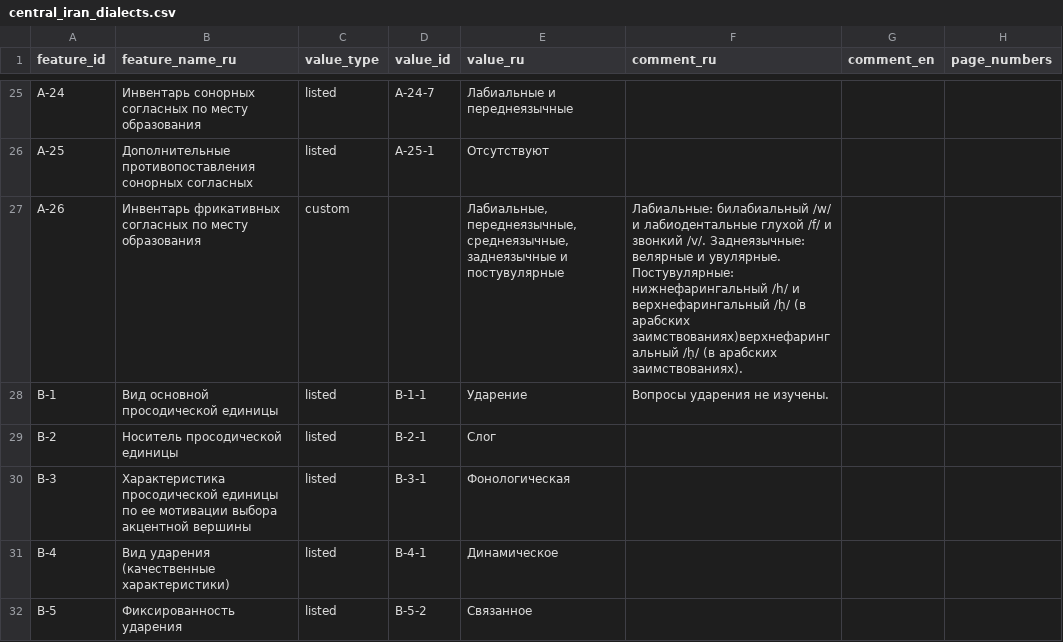
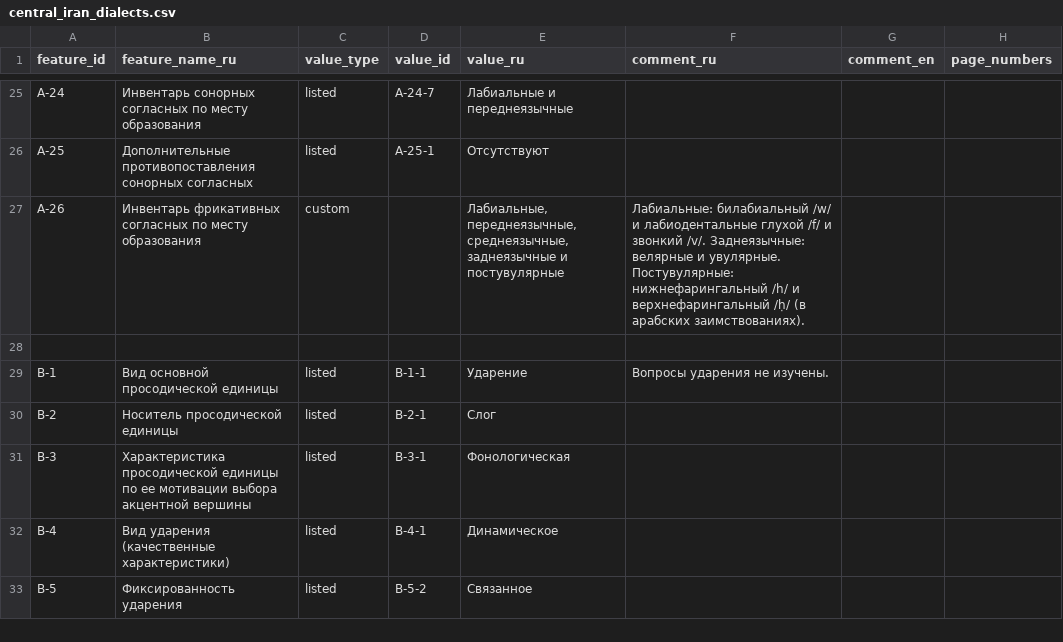
Before and after one commit to Jazyki-Mira/langworld_db_data, a CSV file: data/feature_profiles/central_iran_dialects.csv, drawn as a sheet; only a part is shown, gaps mark what is left out.

```diff
--- a/data/feature_profiles/central_iran_dialects.csv
+++ b/data/feature_profiles/central_iran_dialects.csv
@@ -26,3 +26,4 @@ A-24,Инвентарь сонорных согласных по месту об
 A-25,Дополнительные противопоставления сонорных согласных,listed,A-25-1,Отсутствуют,,,
-A-26,Инвентарь фрикативных согласных по месту образования,custom,,"Лабиальные, переднеязычные, среднеязычные, заднеязычные и постувулярные ",Лабиальные: билабиальный  /w/ и лабиодентальные  глухой /f/ и звонкий /v/. Заднеязычные: велярные и увулярные. Постувулярные: нижнефарингальный /h/ и верхнефарингальный /ḥ/ (в арабских заимствованиях)верхнефарингальный /ḥ/ (в арабских заимствованиях). ,,
+A-26,Инвентарь фрикативных согласных по месту образования,custom,,"Лабиальные, переднеязычные, среднеязычные, заднеязычные и постувулярные ",Лабиальные: билабиальный /w/ и лабиодентальные глухой /f/ и звонкий /v/. Заднеязычные: велярные и увулярные. Постувулярные: нижнефарингальный /h/ и верхнефарингальный /ḥ/ (в арабских заимствованиях).,,
+
 B-1,Вид основной просодической единицы,listed,B-1-1,Ударение,Вопросы ударения не изучены.,,
```
